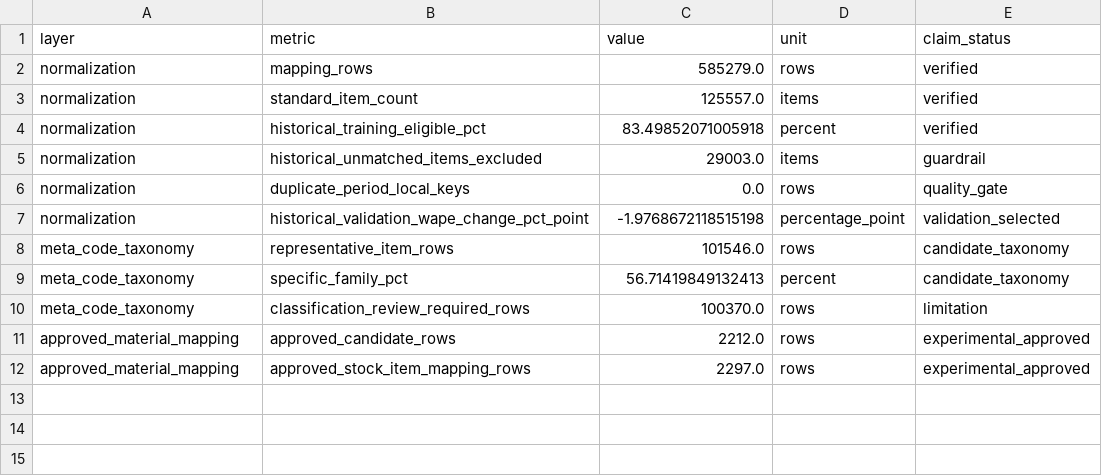
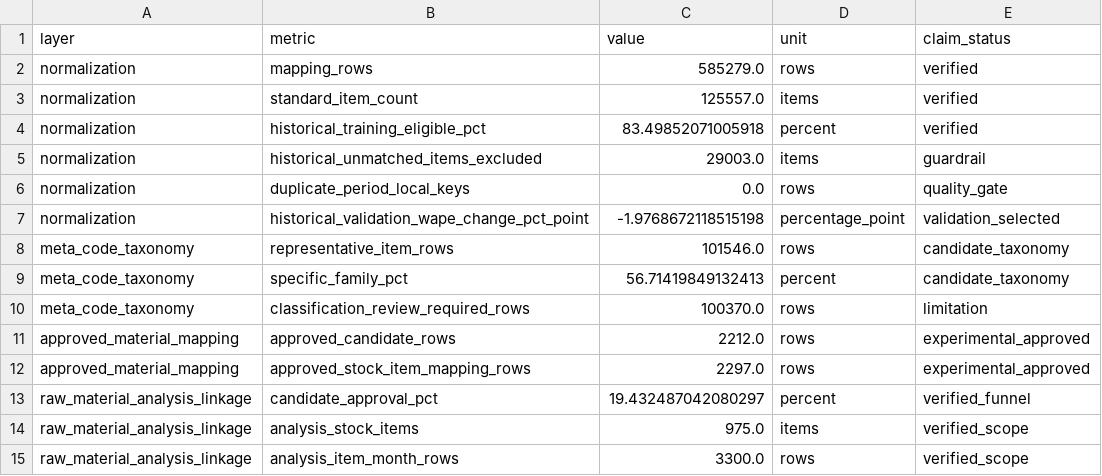
Before and after one commit to DGU-TeamLex/ai, a CSV file: outputs/meta_code_normalization_research_metrics.csv, drawn as a sheet; the diff names each change by its address in the sheet, - before the commit and + after, or states it on an @@ line.

Commit message:
docs: explain meta-code material linkage

```diff
--- a/outputs/meta_code_normalization_research_metrics.csv
+++ b/outputs/meta_code_normalization_research_metrics.csv
+row 13: raw_material_analysis_linkage | candidate_approval_pct | 19.432487042080297 | percent | verified_funnel
+row 14: raw_material_analysis_linkage | analysis_stock_items | 975.0 | items | verified_scope
+row 15: raw_material_analysis_linkage | analysis_item_month_rows | 3300.0 | rows | verified_scope
```
Also changed, not shown: 7 other files.
